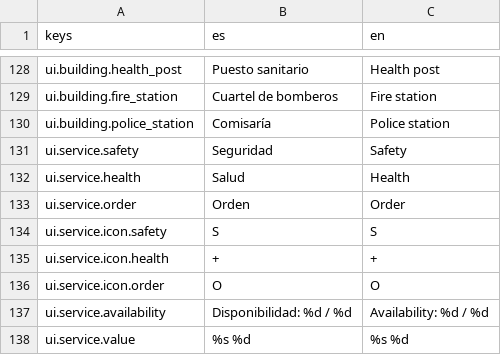
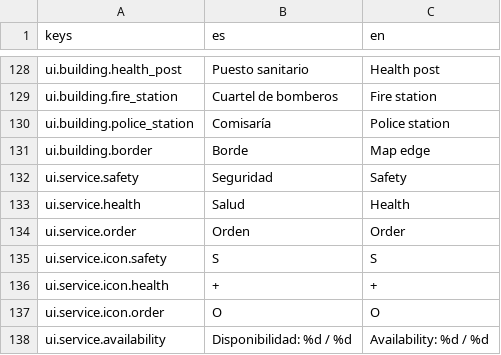
Before and after one commit to Palehour/londinium, a CSV file: locale/ui.csv, drawn as a sheet; only a part is shown, gaps mark what is left out; the shorter side is filled out with more unchanged rows.

Commit message:
feat(sim): importar desde el borde en escenarios sin río
En un mapa sin río, el té y la harina entran por las celdas del escenario
y pagan el transporte de D-080 desde ahí. Con río no cambia nada.

```diff
--- a/locale/ui.csv
+++ b/locale/ui.csv
@@ -130,2 +130,3 @@ ui.building.fire_station,Cuartel de bomberos,Fire station
 ui.building.police_station,Comisaría,Police station
+ui.building.border,Borde,Map edge
 ui.service.safety,Seguridad,Safety
```
Also changed, not shown: 17 other files.
